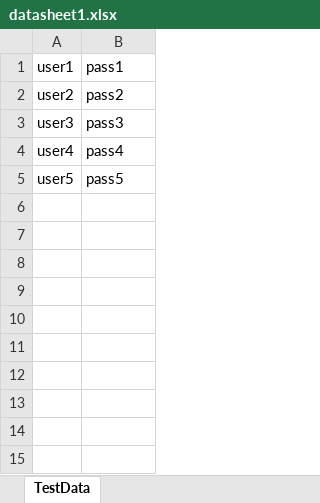
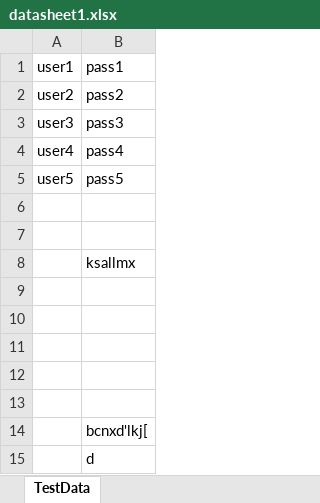
Before and after one commit to Deepakdv15/AutomationTesting, an Excel workbook: datasheet1.xlsx, sheet TestData, drawn as a sheet; values as stored, in another font and other column widths than the file's, no borders; the diff names each change by its address in the sheet, - before the commit and + after, or states it on an @@ line.

Commit message:
ADDED A NEW file

```diff
--- a/datasheet1.xlsx (sheet TestData)
+++ b/datasheet1.xlsx (sheet TestData)
+row 6: (empty)
+row 7: (empty)
+row 8:  | ksallmx
+row 9: (empty)
+row 10: (empty)
+row 11: (empty)
+row 12: (empty)
+row 13: (empty)
+row 14:  | bcnxd'lkj[
+row 15:  | d
```
